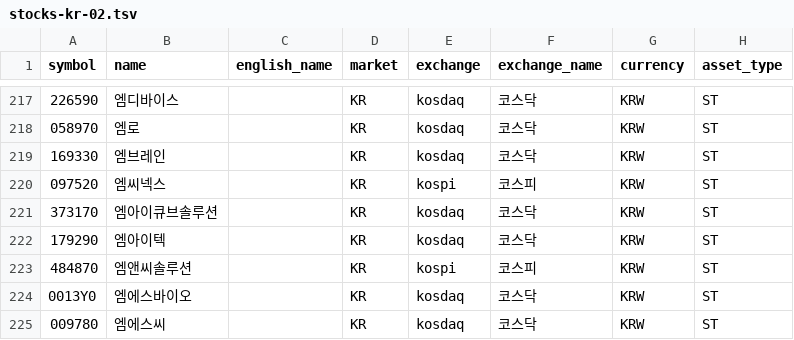
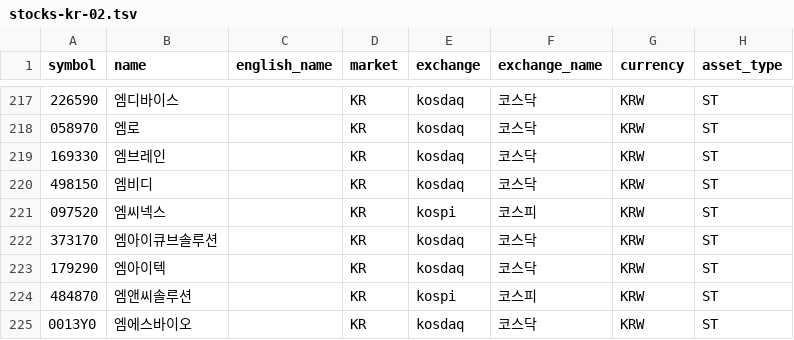
Before and after one commit to kkaaoo1/universe, a TSV file: data/stocks-kr-02.tsv, drawn as a sheet; only a part is shown, gaps mark what is left out; the shorter side is filled out with more unchanged rows.

```diff
--- a/data/stocks-kr-02.tsv
+++ b/data/stocks-kr-02.tsv
@@ -219,2 +219,3 @@ symbol	name	english_name	market	exchange	exchange_name	currency	asset_type
 169330	엠브레인		KR	kosdaq	코스닥	KRW	ST
+498150	엠비디		KR	kosdaq	코스닥	KRW	ST
 097520	엠씨넥스		KR	kospi	코스피	KRW	ST
```
Also changed, not shown: data/stocks-us-01.tsv, data/stocks-us-02.tsv, 4 other files.
